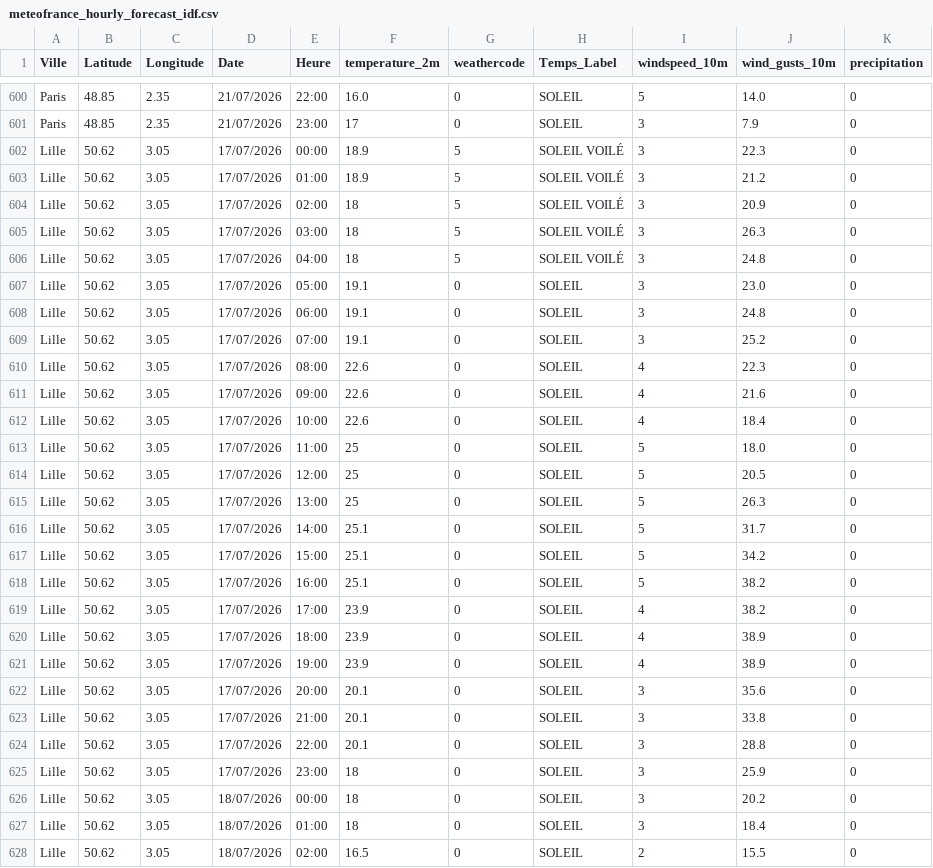
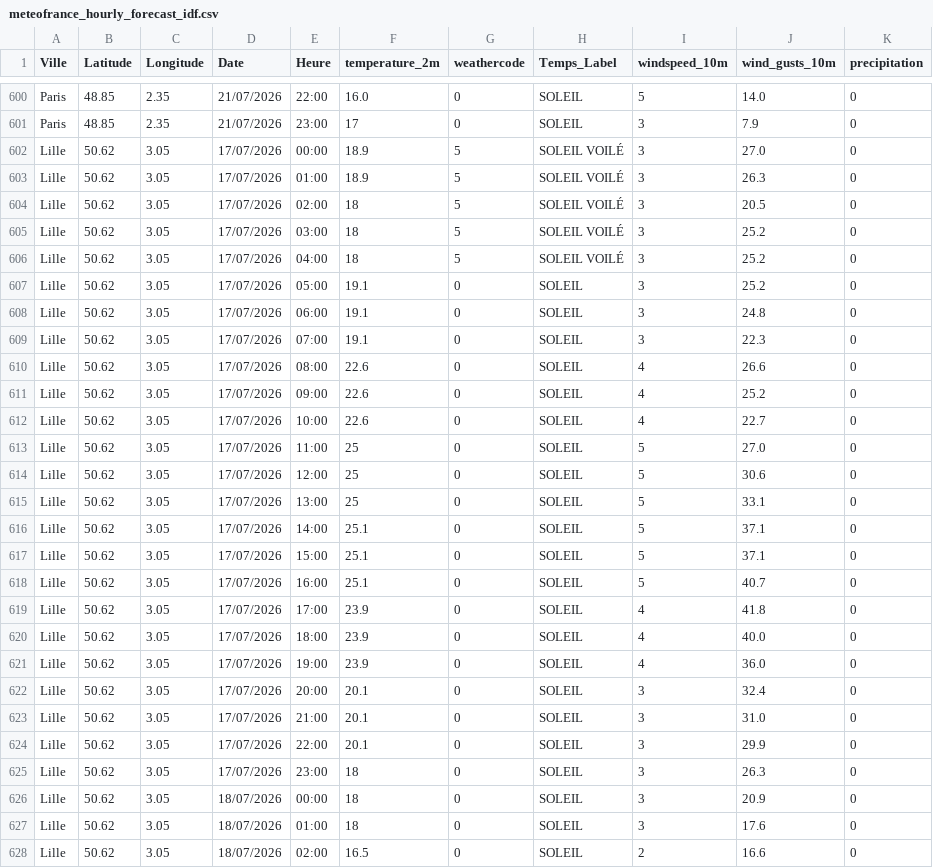
Before and after one commit to gregorylanglet59264-byte/meteo-kappa, a CSV file: meteo_cnews_2/meteofrance_hourly_forecast_idf.csv, drawn as a sheet; only a part is shown, gaps mark what is left out; the diff covers the shown part only.

```diff
--- a/meteo_cnews_2/meteofrance_hourly_forecast_idf.csv
+++ b/meteo_cnews_2/meteofrance_hourly_forecast_idf.csv
@@ -601,28 +601,28 @@ Paris;48.85;2.35;21/07/2026;22:00;16.0;0;SOLEIL;5;14.0;0
 Paris;48.85;2.35;21/07/2026;23:00;17;0;SOLEIL;3;7.9;0
-Lille;50.62;3.05;17/07/2026;00:00;18.9;5;SOLEIL VOILÉ;3;22.3;0
-Lille;50.62;3.05;17/07/2026;01:00;18.9;5;SOLEIL VOILÉ;3;21.2;0
-Lille;50.62;3.05;17/07/2026;02:00;18;5;SOLEIL VOILÉ;3;20.9;0
-Lille;50.62;3.05;17/07/2026;03:00;18;5;SOLEIL VOILÉ;3;26.3;0
-Lille;50.62;3.05;17/07/2026;04:00;18;5;SOLEIL VOILÉ;3;24.8;0
-Lille;50.62;3.05;17/07/2026;05:00;19.1;0;SOLEIL;3;23.0;0
+Lille;50.62;3.05;17/07/2026;00:00;18.9;5;SOLEIL VOILÉ;3;27.0;0
+Lille;50.62;3.05;17/07/2026;01:00;18.9;5;SOLEIL VOILÉ;3;26.3;0
+Lille;50.62;3.05;17/07/2026;02:00;18;5;SOLEIL VOILÉ;3;20.5;0
+Lille;50.62;3.05;17/07/2026;03:00;18;5;SOLEIL VOILÉ;3;25.2;0
+Lille;50.62;3.05;17/07/2026;04:00;18;5;SOLEIL VOILÉ;3;25.2;0
+Lille;50.62;3.05;17/07/2026;05:00;19.1;0;SOLEIL;3;25.2;0
 Lille;50.62;3.05;17/07/2026;06:00;19.1;0;SOLEIL;3;24.8;0
-Lille;50.62;3.05;17/07/2026;07:00;19.1;0;SOLEIL;3;25.2;0
-Lille;50.62;3.05;17/07/2026;08:00;22.6;0;SOLEIL;4;22.3;0
-Lille;50.62;3.05;17/07/2026;09:00;22.6;0;SOLEIL;4;21.6;0
-Lille;50.62;3.05;17/07/2026;10:00;22.6;0;SOLEIL;4;18.4;0
-Lille;50.62;3.05;17/07/2026;11:00;25;0;SOLEIL;5;18.0;0
-Lille;50.62;3.05;17/07/2026;12:00;25;0;SOLEIL;5;20.5;0
-Lille;50.62;3.05;17/07/2026;13:00;25;0;SOLEIL;5;26.3;0
-Lille;50.62;3.05;17/07/2026;14:00;25.1;0;SOLEIL;5;31.7;0
-Lille;50.62;3.05;17/07/2026;15:00;25.1;0;SOLEIL;5;34.2;0
-Lille;50.62;3.05;17/07/2026;16:00;25.1;0;SOLEIL;5;38.2;0
-Lille;50.62;3.05;17/07/2026;17:00;23.9;0;SOLEIL;4;38.2;0
-Lille;50.62;3.05;17/07/2026;18:00;23.9;0;SOLEIL;4;38.9;0
-Lille;50.62;3.05;17/07/2026;19:00;23.9;0;SOLEIL;4;38.9;0
-Lille;50.62;3.05;17/07/2026;20:00;20.1;0;SOLEIL;3;35.6;0
-Lille;50.62;3.05;17/07/2026;21:00;20.1;0;SOLEIL;3;33.8;0
-Lille;50.62;3.05;17/07/2026;22:00;20.1;0;SOLEIL;3;28.8;0
-Lille;50.62;3.05;17/07/2026;23:00;18;0;SOLEIL;3;25.9;0
-Lille;50.62;3.05;18/07/2026;00:00;18;0;SOLEIL;3;20.2;0
-Lille;50.62;3.05;18/07/2026;01:00;18;0;SOLEIL;3;18.4;0
-Lille;50.62;3.05;18/07/2026;02:00;16.5;0;SOLEIL;2;15.5;0
+Lille;50.62;3.05;17/07/2026;07:00;19.1;0;SOLEIL;3;22.3;0
+Lille;50.62;3.05;17/07/2026;08:00;22.6;0;SOLEIL;4;26.6;0
+Lille;50.62;3.05;17/07/2026;09:00;22.6;0;SOLEIL;4;25.2;0
+Lille;50.62;3.05;17/07/2026;10:00;22.6;0;SOLEIL;4;22.7;0
+Lille;50.62;3.05;17/07/2026;11:00;25;0;SOLEIL;5;27.0;0
+Lille;50.62;3.05;17/07/2026;12:00;25;0;SOLEIL;5;30.6;0
+Lille;50.62;3.05;17/07/2026;13:00;25;0;SOLEIL;5;33.1;0
+Lille;50.62;3.05;17/07/2026;14:00;25.1;0;SOLEIL;5;37.1;0
+Lille;50.62;3.05;17/07/2026;15:00;25.1;0;SOLEIL;5;37.1;0
+Lille;50.62;3.05;17/07/2026;16:00;25.1;0;SOLEIL;5;40.7;0
+Lille;50.62;3.05;17/07/2026;17:00;23.9;0;SOLEIL;4;41.8;0
+Lille;50.62;3.05;17/07/2026;18:00;23.9;0;SOLEIL;4;40.0;0
+Lille;50.62;3.05;17/07/2026;19:00;23.9;0;SOLEIL;4;36.0;0
+Lille;50.62;3.05;17/07/2026;20:00;20.1;0;SOLEIL;3;32.4;0
+Lille;50.62;3.05;17/07/2026;21:00;20.1;0;SOLEIL;3;31.0;0
+Lille;50.62;3.05;17/07/2026;22:00;20.1;0;SOLEIL;3;29.9;0
+Lille;50.62;3.05;17/07/2026;23:00;18;0;SOLEIL;3;26.3;0
+Lille;50.62;3.05;18/07/2026;00:00;18;0;SOLEIL;3;20.9;0
+Lille;50.62;3.05;18/07/2026;01:00;18;0;SOLEIL;3;17.6;0
+Lille;50.62;3.05;18/07/2026;02:00;16.5;0;SOLEIL;2;16.6;0
```
Also changed, not shown: 44 edited cells elsewhere in this file, 2 other files.
